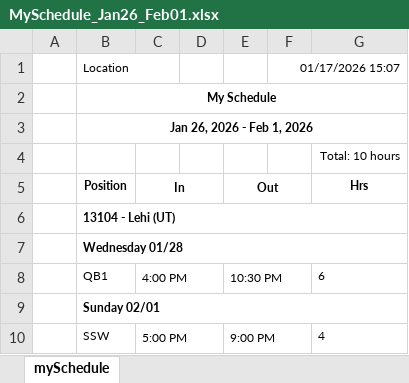
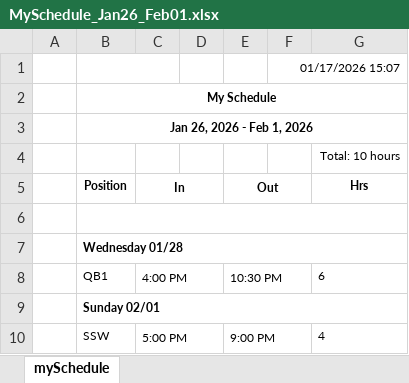
Before and after one commit to LoganK2817/COMP-PROG, an Excel workbook: IDKY/TeamWorx/MySchedule_Jan26_Feb01.xlsx, sheet mySchedule, drawn as a sheet; values as stored, in another font and other column widths than the file's, no borders; the diff names each change by its address in the sheet, - before the commit and + after, or states it on an @@ line.

```diff
--- a/IDKY/TeamWorx/MySchedule_Jan26_Feb01.xlsx (sheet mySchedule)
+++ b/IDKY/TeamWorx/MySchedule_Jan26_Feb01.xlsx (sheet mySchedule)
-B1 (Position): Location
+B1 (Position): (empty)
-B6 (Position): 13104 - Lehi (UT)
+B6 (Position): (empty)
```
Also changed, not shown: 5 other files.
